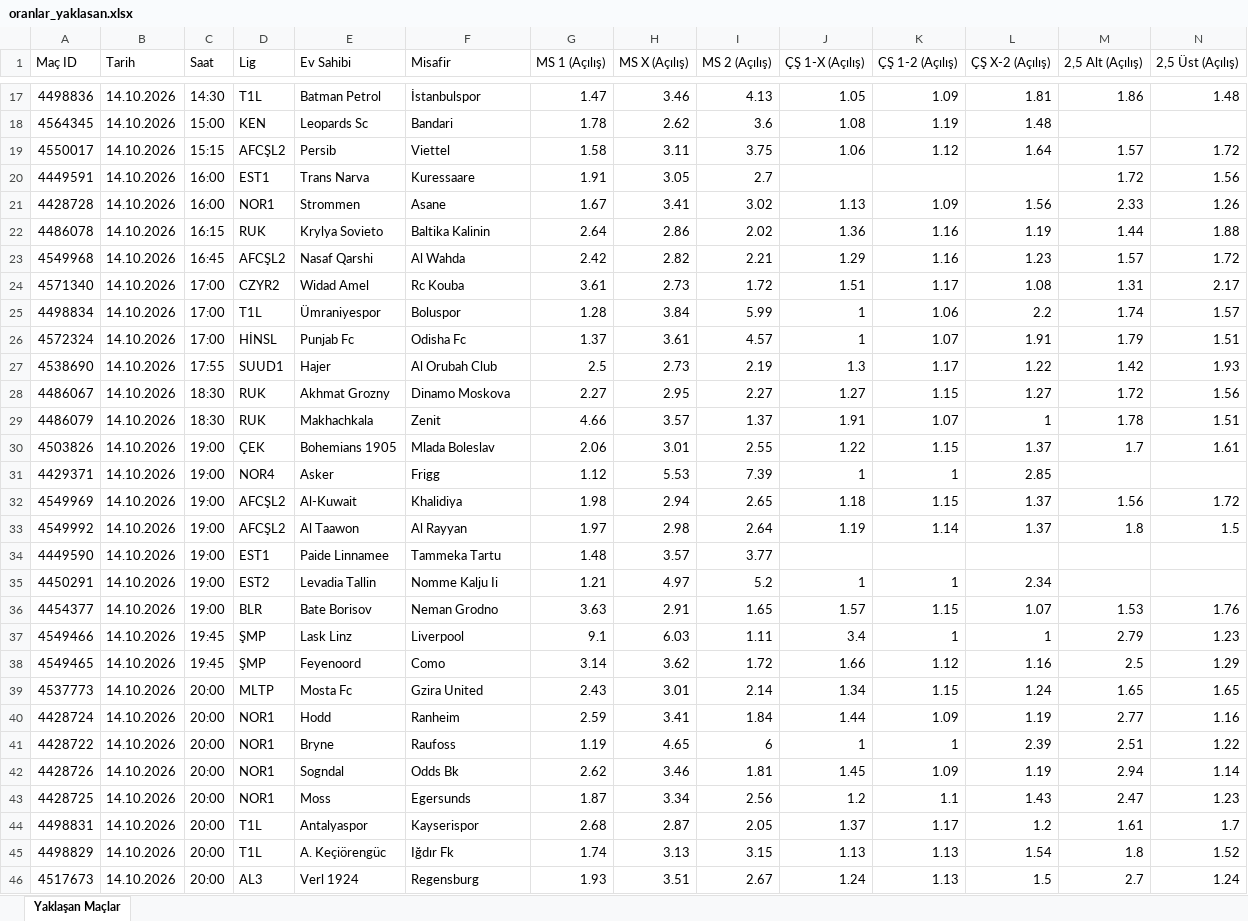
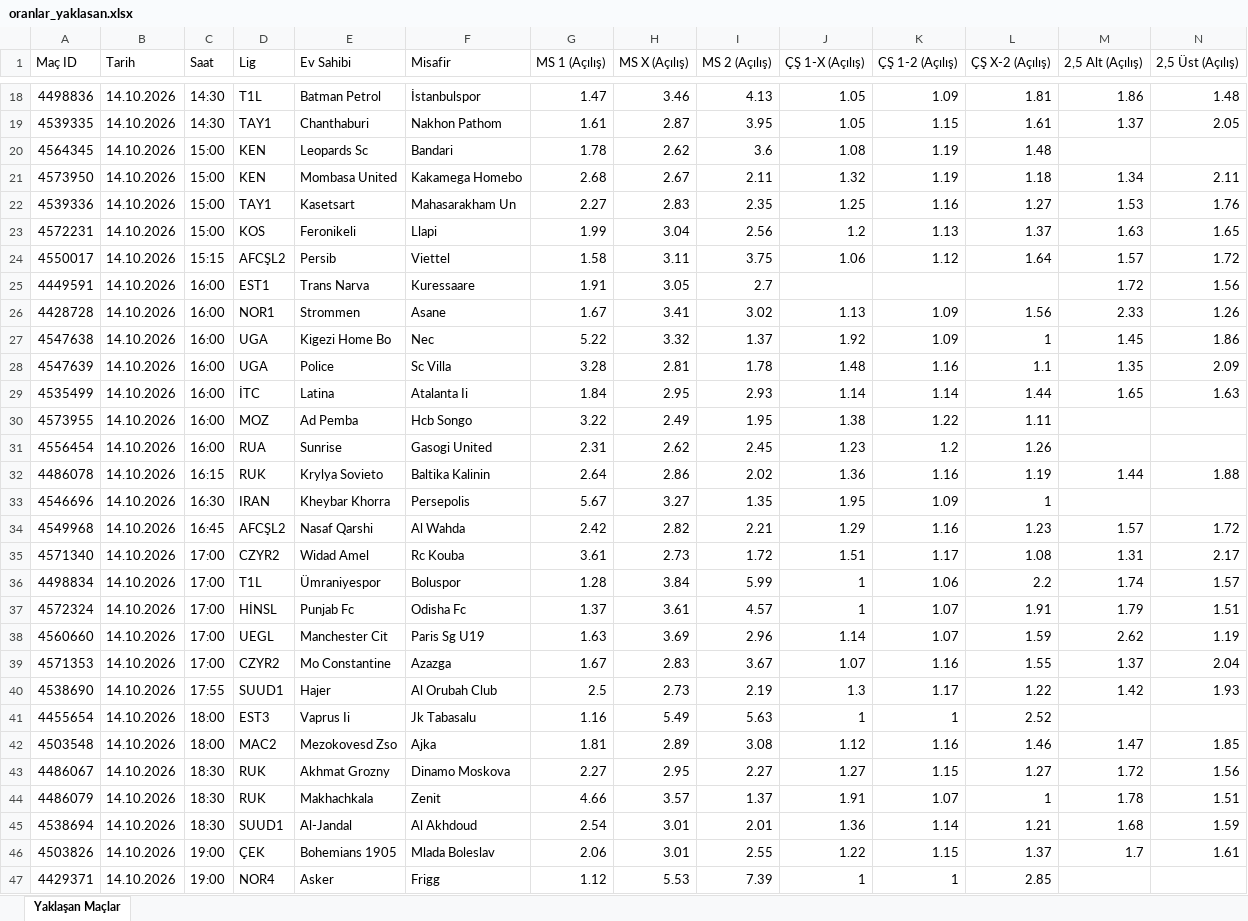
Before and after one commit to MuSa60-12/mackolik-oranlar, an Excel workbook: oranlar_yaklasan.xlsx, sheet Yaklaşan Maçlar, drawn as a sheet; only a part is shown, gaps mark what is left out; the shorter side is filled out with more unchanged rows; values as stored, in another font and other column widths than the file's, no borders; rows hold the shown columns only; the diff covers the shown part only; the diff names each change by its address in the sheet, - before the commit and + after, or states it on an @@ line.

```diff
--- a/oranlar_yaklasan.xlsx (sheet Yaklaşan Maçlar)
+++ b/oranlar_yaklasan.xlsx (sheet Yaklaşan Maçlar)
+row 19: 4539335 | 14.10.2026 | 14:30 | TAY1 | Chanthaburi | Nakhon Pathom | 1.61 | 2.87 | 3.95 | 1.05 | 1.15 | 1.61 | 1.37 | 2.05
+row 21: 4573950 | 14.10.2026 | 15:00 | KEN | Mombasa United | Kakamega Homebo | 2.68 | 2.67 | 2.11 | 1.32 | 1.19 | 1.18 | 1.34 | 2.11
+row 22: 4539336 | 14.10.2026 | 15:00 | TAY1 | Kasetsart | Mahasarakham Un | 2.27 | 2.83 | 2.35 | 1.25 | 1.16 | 1.27 | 1.53 | 1.76
+row 23: 4572231 | 14.10.2026 | 15:00 | KOS | Feronikeli | Llapi | 1.99 | 3.04 | 2.56 | 1.2 | 1.13 | 1.37 | 1.63 | 1.65
+row 27: 4547638 | 14.10.2026 | 16:00 | UGA | Kigezi Home Bo | Nec | 5.22 | 3.32 | 1.37 | 1.92 | 1.09 | 1 | 1.45 | 1.86
+row 28: 4547639 | 14.10.2026 | 16:00 | UGA | Police | Sc Villa | 3.28 | 2.81 | 1.78 | 1.48 | 1.16 | 1.1 | 1.35 | 2.09
+row 29: 4535499 | 14.10.2026 | 16:00 | İTC | Latina | Atalanta Ii | 1.84 | 2.95 | 2.93 | 1.14 | 1.14 | 1.44 | 1.65 | 1.63
+row 30: 4573955 | 14.10.2026 | 16:00 | MOZ | Ad Pemba | Hcb Songo | 3.22 | 2.49 | 1.95 | 1.38 | 1.22 | 1.11
+row 31: 4556454 | 14.10.2026 | 16:00 | RUA | Sunrise | Gasogi United | 2.31 | 2.62 | 2.45 | 1.23 | 1.2 | 1.26
+row 33: 4546696 | 14.10.2026 | 16:30 | IRAN | Kheybar Khorra | Persepolis | 5.67 | 3.27 | 1.35 | 1.95 | 1.09 | 1
+row 38: 4560660 | 14.10.2026 | 17:00 | UEGL | Manchester Cit | Paris Sg U19 | 1.63 | 3.69 | 2.96 | 1.14 | 1.07 | 1.59 | 2.62 | 1.19
+row 39: 4571353 | 14.10.2026 | 17:00 | CZYR2 | Mo Constantine | Azazga | 1.67 | 2.83 | 3.67 | 1.07 | 1.16 | 1.55 | 1.37 | 2.04
+row 41: 4455654 | 14.10.2026 | 18:00 | EST3 | Vaprus Ii | Jk Tabasalu | 1.16 | 5.49 | 5.63 | 1 | 1 | 2.52
+row 42: 4503548 | 14.10.2026 | 18:00 | MAC2 | Mezokovesd Zso | Ajka | 1.81 | 2.89 | 3.08 | 1.12 | 1.16 | 1.46 | 1.47 | 1.85
+row 45: 4538694 | 14.10.2026 | 18:30 | SUUD1 | Al-Jandal | Al Akhdoud | 2.54 | 3.01 | 2.01 | 1.36 | 1.14 | 1.21 | 1.68 | 1.59
```
Also changed, not shown: 38 added rows and 9 removed rows elsewhere in this sheet, oranlar_tamamlanan.xlsx.
